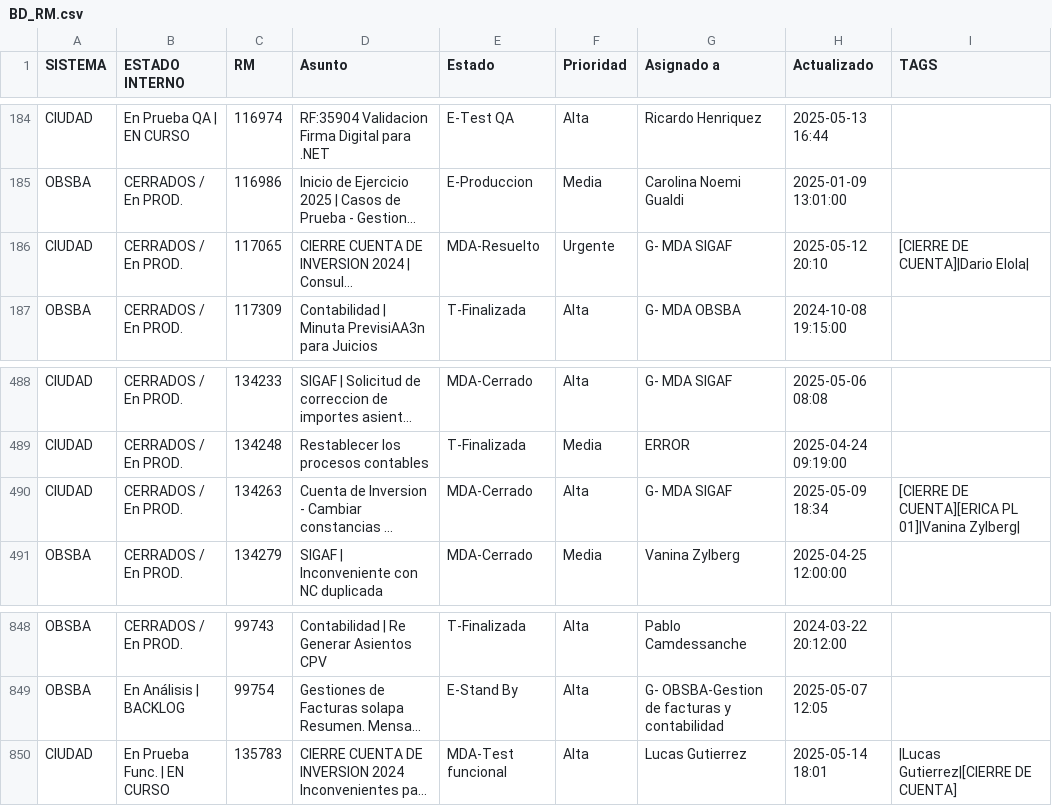
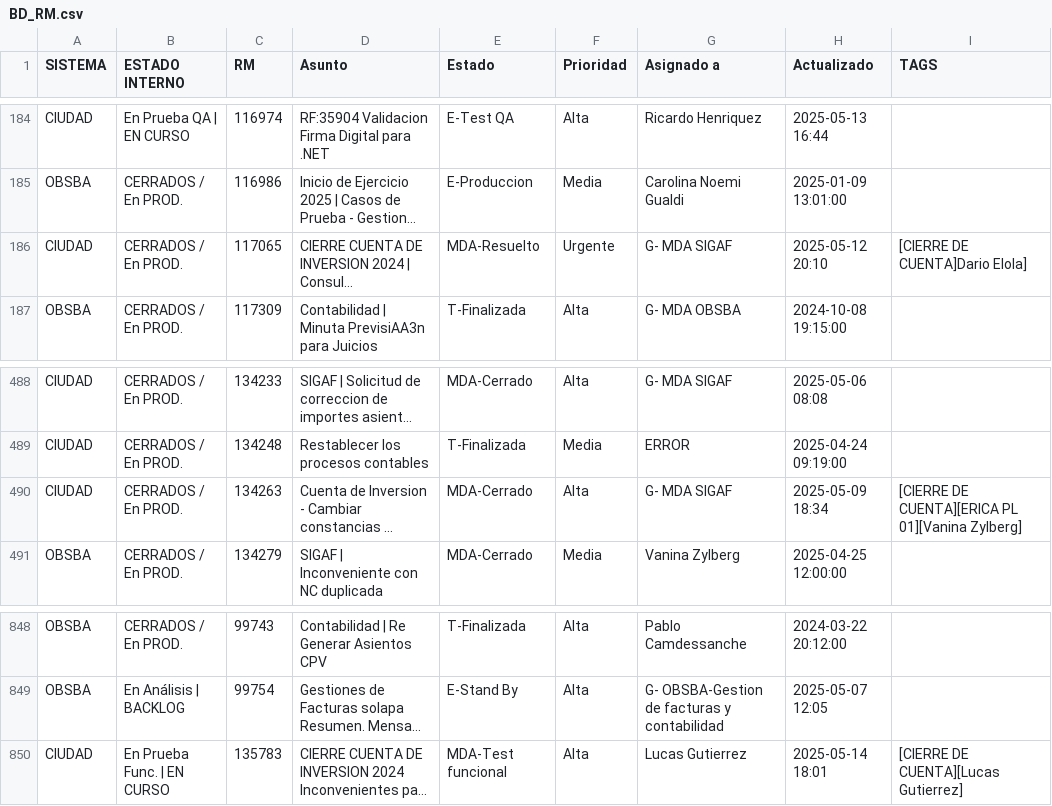
Before and after one commit to darioelola/Archivos, a CSV file: BD_RM.csv, drawn as a sheet; only a part is shown, gaps mark what is left out; long unchanged cells end in …; the diff covers the shown part only; the diff names each change by its address in the sheet, - before the commit and + after, or states it on an @@ line.

```diff
--- a/BD_RM.csv
+++ b/BD_RM.csv
-I186 (TAGS): [CIERRE DE CUENTA]|Dario Elola|
+I186 (TAGS): [CIERRE DE CUENTA]Dario Elola]
-I490 (TAGS): …CUENTA][ERICA PL 01]|Vanina Zylberg|
+I490 (TAGS): …CUENTA][ERICA PL 01][Vanina Zylberg]
-I850 (TAGS): |Lucas Gutierrez|[CIERRE DE CUENTA]
+I850 (TAGS): [CIERRE DE CUENTA][Lucas Gutierrez]
```
Also changed, not shown: 11 edited cells elsewhere in this file.
